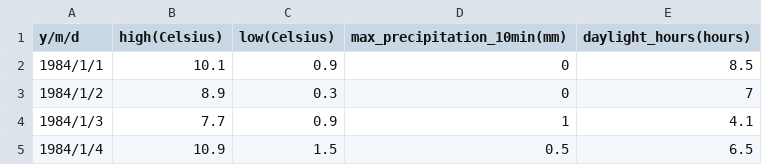
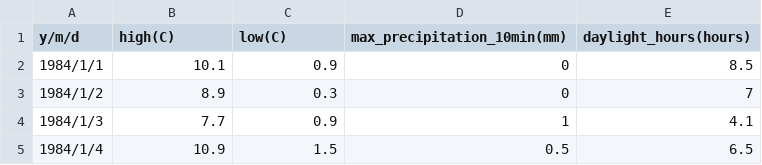
Before and after one commit to rrRIOoo/data_cache, a CSV file: tokyo_data.csv, drawn as a sheet; only a part is shown.

Commit message:
Update tokyo_data.csv

```diff
--- a/tokyo_data.csv
+++ b/tokyo_data.csv
@@ -1,2 +1,2 @@
-y/m/d,high(Celsius),low(Celsius),max_precipitation_10min(mm),daylight_hours(hours)
+y/m/d,high(C),low(C),max_precipitation_10min(mm),daylight_hours(hours)
 1984/1/1,10.1,0.9,0,8.5
```
